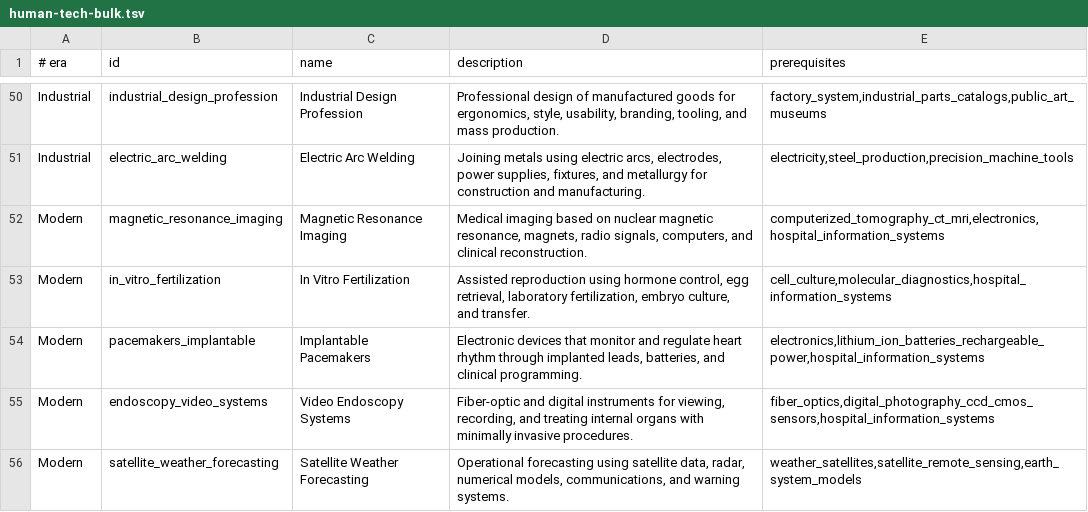
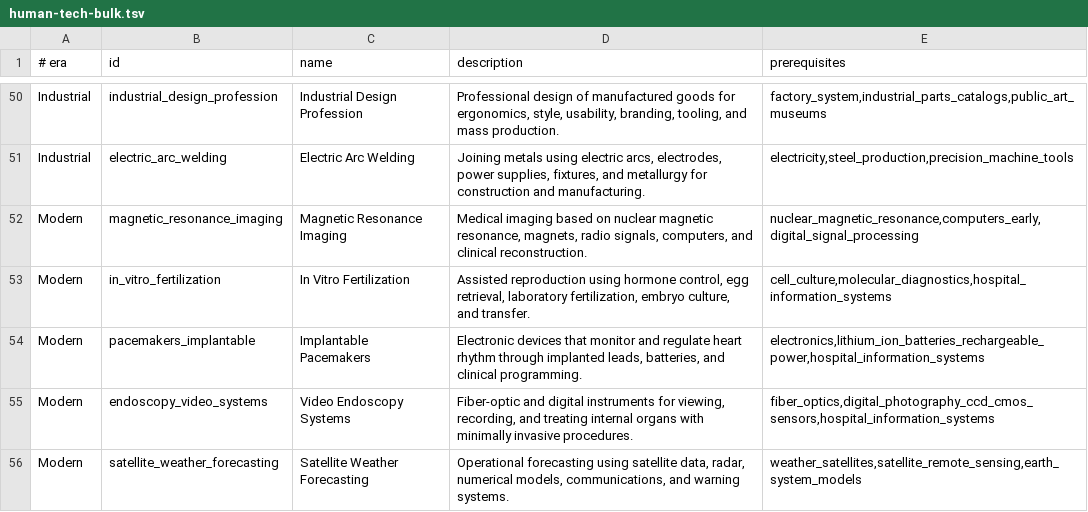
Before and after one commit to yodakohl/techtree, a TSV file: data/expansion/human-tech-bulk.tsv, drawn as a sheet; only a part is shown, gaps mark what is left out.

```diff
--- a/data/expansion/human-tech-bulk.tsv
+++ b/data/expansion/human-tech-bulk.tsv
@@ -51,3 +51,3 @@ Industrial	industrial_design_profession	Industrial Design Profession	Professiona
 Industrial	electric_arc_welding	Electric Arc Welding	Joining metals using electric arcs, electrodes, power supplies, fixtures, and metallurgy for construction and manufacturing.	electricity,steel_production,precision_machine_tools
-Modern	magnetic_resonance_imaging	Magnetic Resonance Imaging	Medical imaging based on nuclear magnetic resonance, magnets, radio signals, computers, and clinical reconstruction.	computerized_tomography_ct_mri,electronics,hospital_information_systems
+Modern	magnetic_resonance_imaging	Magnetic Resonance Imaging	Medical imaging based on nuclear magnetic resonance, magnets, radio signals, computers, and clinical reconstruction.	nuclear_magnetic_resonance,computers_early,digital_signal_processing
 Modern	in_vitro_fertilization	In Vitro Fertilization	Assisted reproduction using hormone control, egg retrieval, laboratory fertilization, embryo culture, and transfer.	cell_culture,molecular_diagnostics,hospital_information_systems
```
Also changed, not shown: data/expansion/medical-climate-agriculture-fields.tsv, 13 other files.
